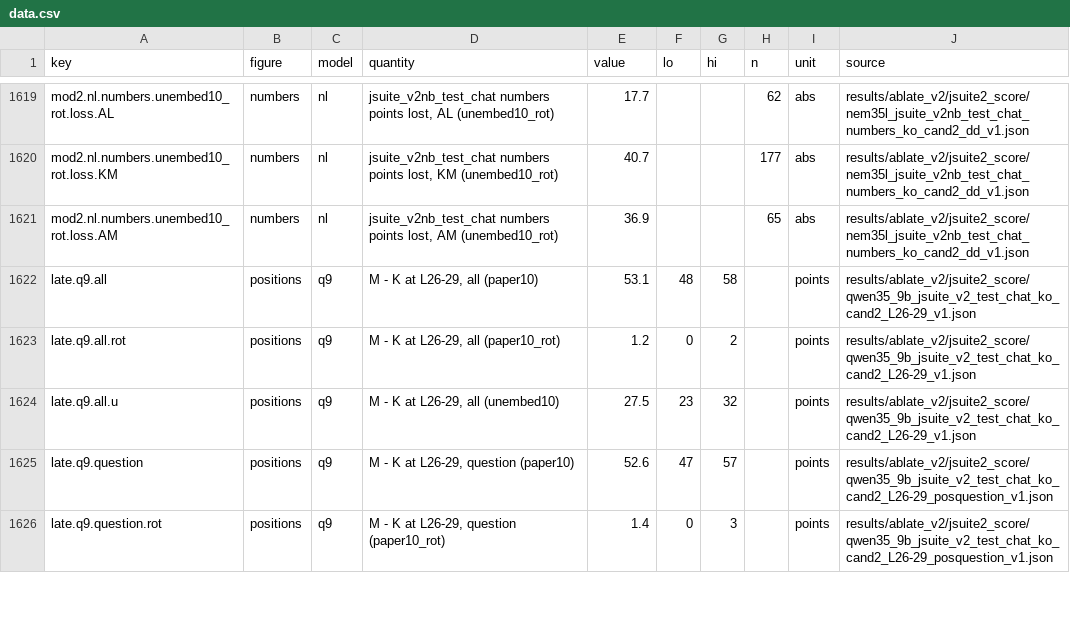
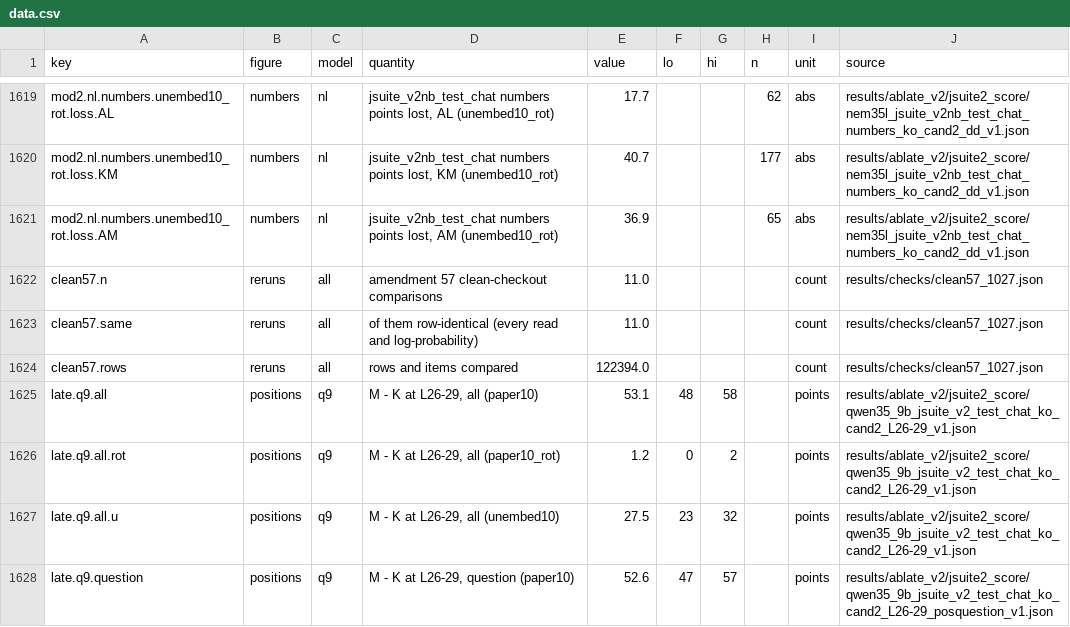
Before and after one commit to zach-perlman/bridge-jspace, a CSV file: docs/breadth/data.csv, drawn as a sheet; only a part is shown, gaps mark what is left out; the shorter side is filled out with more unchanged rows.

```diff
--- a/docs/breadth/data.csv
+++ b/docs/breadth/data.csv
@@ -1621,2 +1621,5 @@ mod2.nl.numbers.unembed10_rot.loss.KM,numbers,nl,"jsuite_v2nb_test_chat numbers
 mod2.nl.numbers.unembed10_rot.loss.AM,numbers,nl,"jsuite_v2nb_test_chat numbers points lost, AM (unembed10_rot)",36.9,,,65,abs,results/ablate_v2/jsuite2_score/nem35l_jsuite_v2nb_test_chat_numbers_ko_cand2_dd_v1.json
+clean57.n,reruns,all,amendment 57 clean-checkout comparisons,11.0,,,,count,results/checks/clean57_1027.json
+clean57.same,reruns,all,of them row-identical (every read and log-probability),11.0,,,,count,results/checks/clean57_1027.json
+clean57.rows,reruns,all,rows and items compared,122394.0,,,,count,results/checks/clean57_1027.json
 late.q9.all,positions,q9,"M - K at L26-29, all (paper10)",53.1,48,58,,points,results/ablate_v2/jsuite2_score/qwen35_9b_jsuite_v2_test_chat_ko_cand2_L26-29_v1.json
```
Also changed, not shown: 5 other files.
